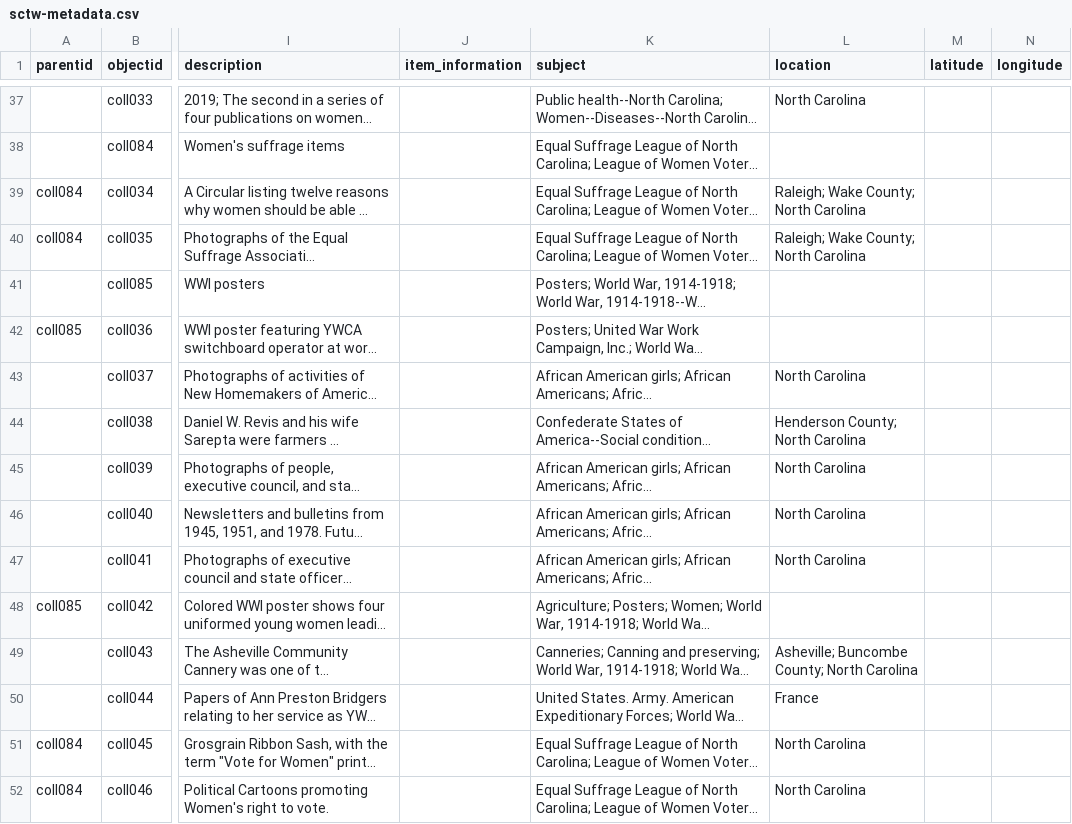
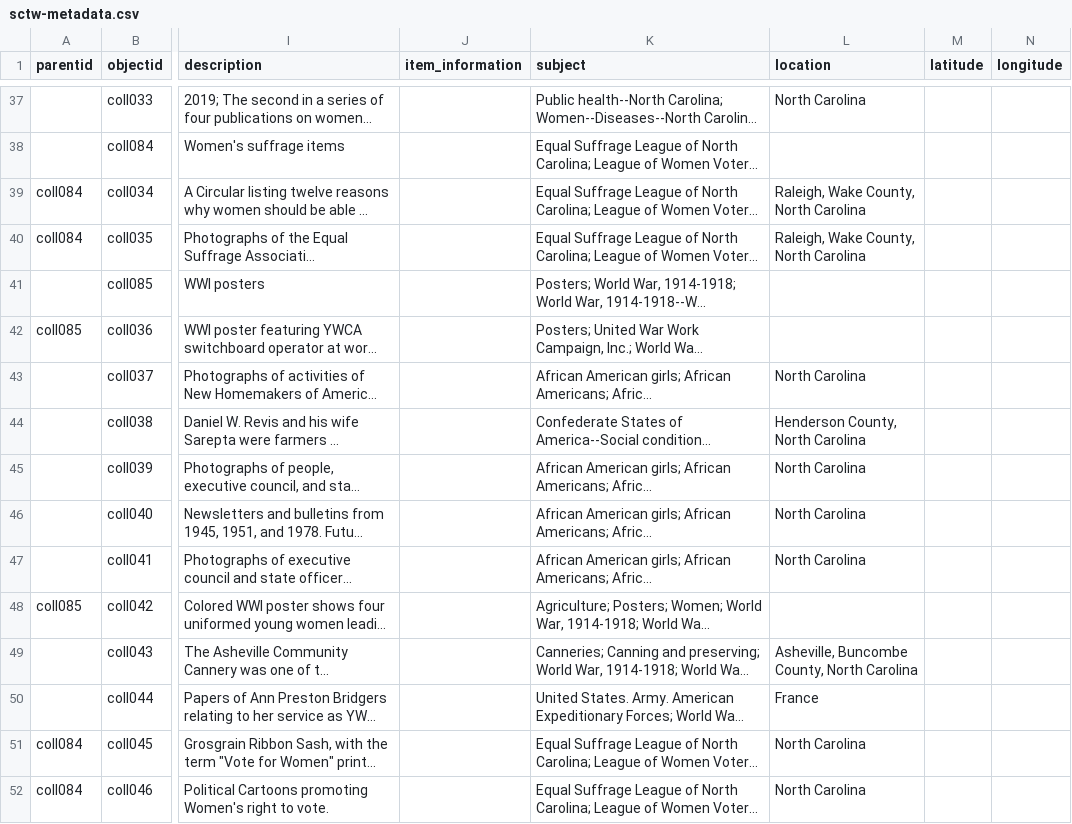
Before and after one commit to SLNC-DIMP/sctw, a CSV file: _data/sctw-metadata.csv, drawn as a sheet; only a part is shown, gaps mark what is left out; long unchanged cells end in …; the diff covers the shown part only; the diff names each change by its address in the sheet, - before the commit and + after, or states it on an @@ line.

Commit message:
Update metadata

```diff
--- a/_data/sctw-metadata.csv
+++ b/_data/sctw-metadata.csv
-L39:L40 (location): Raleigh; Wake County; North Carolina
+L39:L40 (location): Raleigh, Wake County, North Carolina
-L44 (location): Henderson County; North Carolina
+L44 (location): Henderson County, North Carolina
-L49 (location): Asheville; Buncombe County; North Carolina
+L49 (location): Asheville, Buncombe County, North Carolina
```
Also changed, not shown: 54 edited cells elsewhere in this file.
